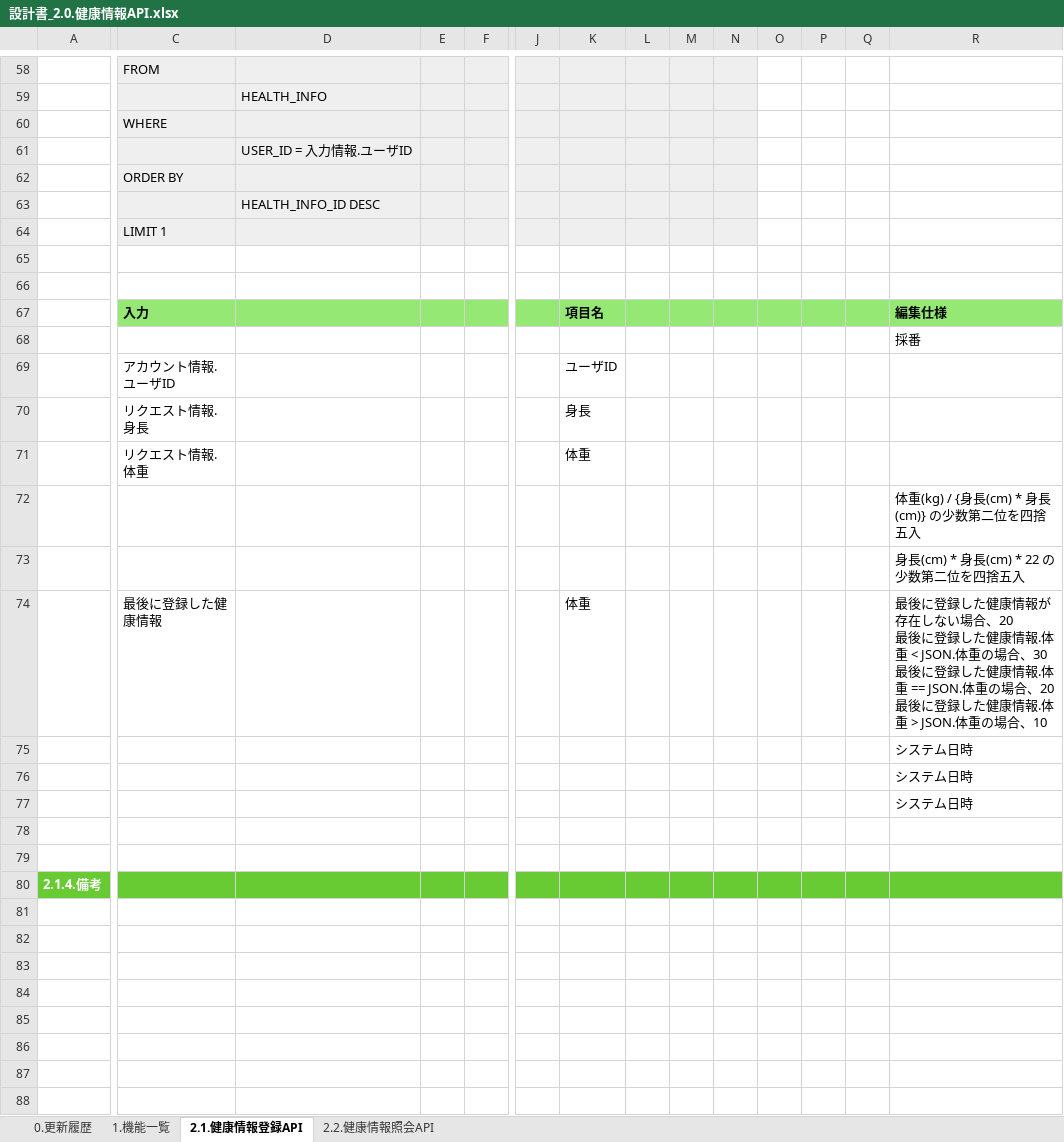
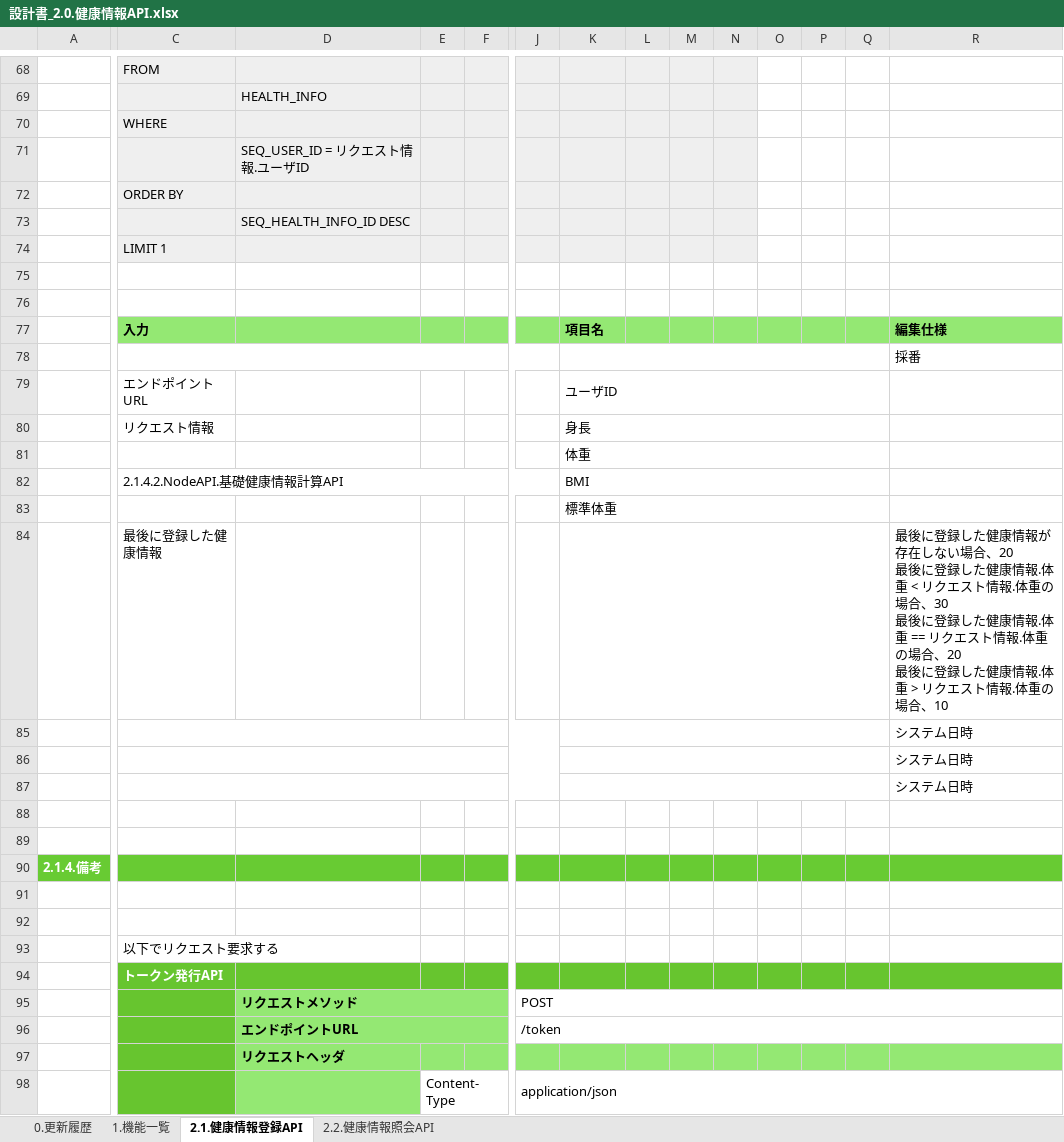
Before and after one commit to kohei-okazaki/work-3g, an Excel workbook: ha-asset/01_design/02_api/設計書_2.0.健康情報API.xlsx, sheet 2.1.健康情報登録API, drawn as a sheet; only a part is shown, gaps mark what is left out; values as stored, in another font and other column widths than the file's, no borders; removed rows and columns are numbered as before the commit, all else as after; rows hold the shown columns only; ↵ is a line break in a cell; the diff covers the shown part only; the diff names each change by its address in the sheet, - before the commit and + after, or states it on an @@ line.

Commit message:
健康情報APIの設計書を最新化

```diff
--- a/ha-asset/01_design/02_api/設計書_2.0.健康情報API.xlsx (sheet 2.1.健康情報登録API)
+++ b/ha-asset/01_design/02_api/設計書_2.0.健康情報API.xlsx (sheet 2.1.健康情報登録API)
-D71: USER_ID = 入力情報.ユーザID
+D71: SEQ_USER_ID = リクエスト情報.ユーザID
-D73: HEALTH_INFO_ID DESC
+D73: SEQ_HEALTH_INFO_ID DESC
+C78:J78 merged
+K78:Q78 merged
-C79: アカウント情報.ユーザID
+C79: エンドポイントURL
+K79:Q79 merged
-C80: リクエスト情報.身長
+C80: リクエスト情報
+K80:Q80 merged
-C81: リクエスト情報.体重
+C81: (empty)
+K81:Q81 merged
-row 72:  |  |  |  |  |  |  |  |  |  |  |  |  | 体重(kg) / {身長(cm) * 身長(cm)} の少数第二位を四捨五入
-row 73:  |  |  |  |  |  |  |  |  |  |  |  |  | 身長(cm) * 身長(cm) * 22 の少数第二位を四捨五入
+row 82:  | 2.1.4.2.NodeAPI.基礎健康情報計算API |  |  |  |  | BMI
+row 83:  |  |  |  |  |  | 標準体重
-K84: 体重
+K84: (empty)
+K84:Q84 merged
-R84: …体重 < JSON.体重の場合、30 ↵ 最後に登録した健康情報.体重 == JSON.体重の場合、20 ↵ 最後に登録した健康情報.体重 > JSON.体重の場…
+R84: …体重 < リクエスト情報.体重の場合、30 ↵ 最後に登録した健康情報.体重 == リクエスト情報.体重の場合、20 ↵ 最後に登録した健康情報.体重 > リクエスト情報.体重の場…
+C85:J85 merged
+K85:Q85 merged
+C86:J86 merged
+K86:Q86 merged
+C87:J87 merged
+K87:Q87 merged
+row 91: (empty)
+row 92: (empty)
+row 93:  | 以下でリクエスト要求する
+row 94:  | トークン発行API
+row 95:  |  | リクエストメソッド |  |  | POST
+row 96:  |  | エンドポイントURL |  |  | /token
+row 97:  |  | リクエストヘッダ
+row 98:  |  |  | Content-Type |  | application/json
```
Also changed, not shown: 44 added rows, 1 removed row, 16 edited cells, cell formats and merged cells elsewhere in this sheet, sheet 2.2.健康情報照会API, sheet 0.更新履歴, formulas that keep their value, 3 other files.
